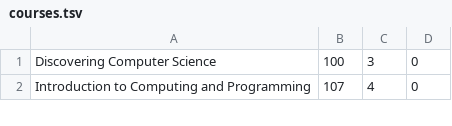
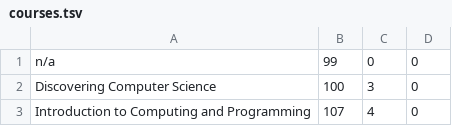
Before and after one commit to pizzaboy314/uic_cs_faculty_scheduler, a TSV file: courses.tsv, drawn as a sheet; only a part is shown.

```diff
--- a/courses.tsv
+++ b/courses.tsv
@@ -1 +1,2 @@
+n/a	99	0	0	
 Discovering Computer Science	100	3	0	
```
Also changed, not shown: instructors.tsv, 2 other files.
